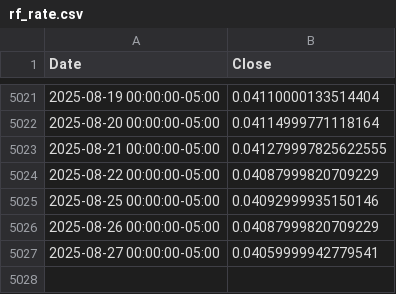
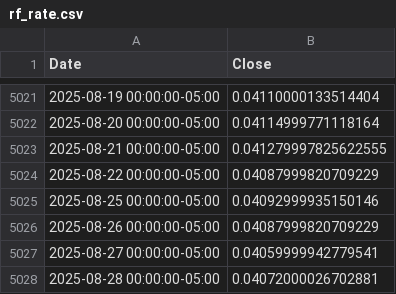
Before and after one commit to solerem/ETFs, a CSV file: data_dir/rf_rate.csv, drawn as a sheet; only a part is shown, gaps mark what is left out; the diff names each change by its address in the sheet, - before the commit and + after, or states it on an @@ line.

```diff
--- a/data_dir/rf_rate.csv
+++ b/data_dir/rf_rate.csv
+row 5028: 2025-08-28 00:00:00-05:00 | 0.04072000026702881
```
Also changed, not shown: data_dir/nav.csv, data_dir/spy.csv, 6 other files.
